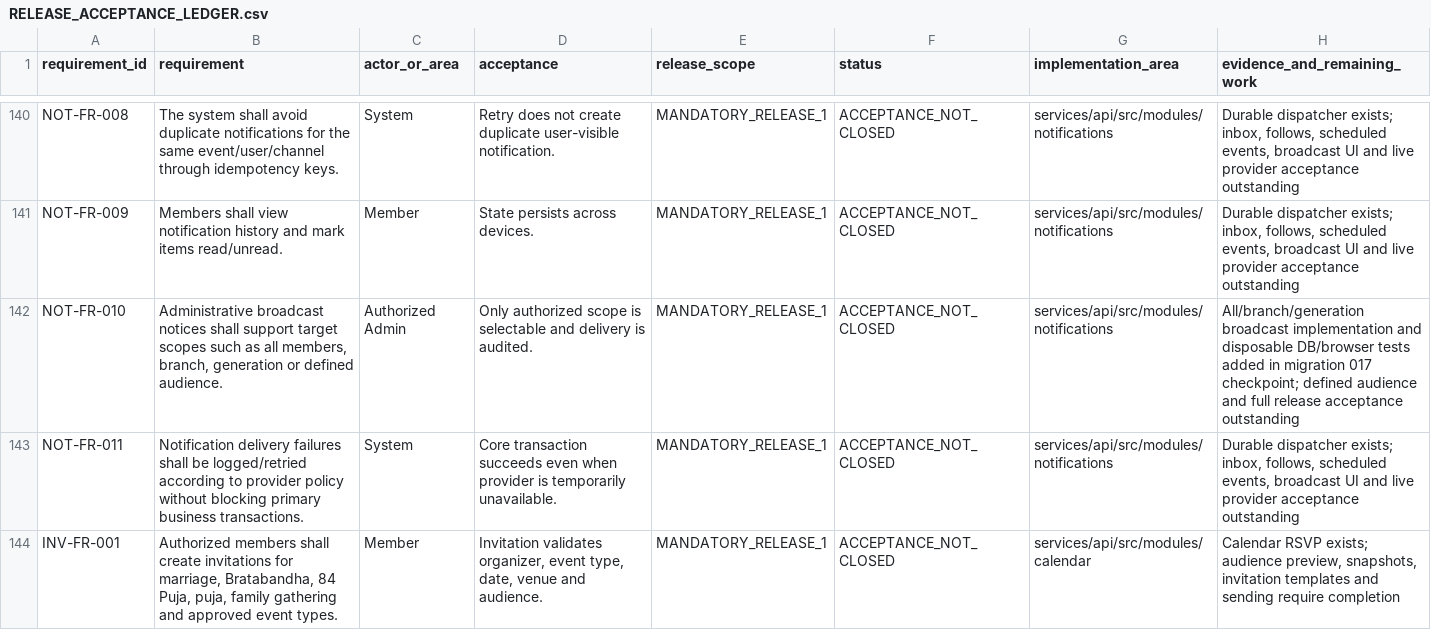
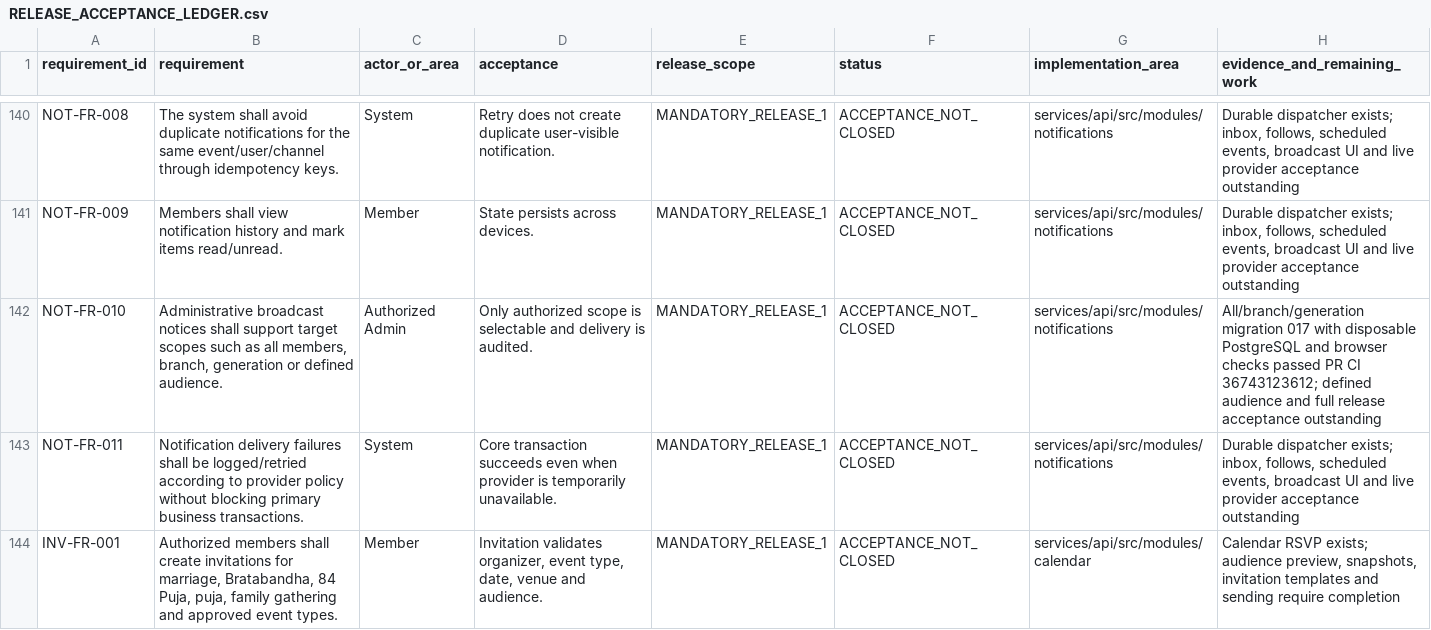
Before and after one commit to rahulgupta32/kashyap_family_tree, a CSV file: docs/execution/RELEASE_ACCEPTANCE_LEDGER.csv, drawn as a sheet; only a part is shown, gaps mark what is left out.

Commit message:
docs: record passing broadcast and Android acceptance checkpoint

```diff
--- a/docs/execution/RELEASE_ACCEPTANCE_LEDGER.csv
+++ b/docs/execution/RELEASE_ACCEPTANCE_LEDGER.csv
@@ -141,3 +141,3 @@ NOT-FR-008,The system shall avoid duplicate notifications for the same event/use
 NOT-FR-009,Members shall view notification history and mark items read/unread.,Member,State persists across devices.,MANDATORY_RELEASE_1,ACCEPTANCE_NOT_CLOSED,services/api/src/modules/notifications,"Durable dispatcher exists; inbox, follows, scheduled events, broadcast UI and live provider acceptance outstanding"
-NOT-FR-010,"Administrative broadcast notices shall support target scopes such as all members, branch, generation or defined audience.",Authorized Admin,Only authorized scope is selectable and delivery is audited.,MANDATORY_RELEASE_1,ACCEPTANCE_NOT_CLOSED,services/api/src/modules/notifications,"All/branch/generation broadcast implementation and disposable DB/browser tests added in migration 017 checkpoint; defined audience and full release acceptance outstanding"
+NOT-FR-010,"Administrative broadcast notices shall support target scopes such as all members, branch, generation or defined audience.",Authorized Admin,Only authorized scope is selectable and delivery is audited.,MANDATORY_RELEASE_1,ACCEPTANCE_NOT_CLOSED,services/api/src/modules/notifications,"All/branch/generation migration 017 with disposable PostgreSQL and browser checks passed PR CI 36743123612; defined audience and full release acceptance outstanding"
 NOT-FR-011,Notification delivery failures shall be logged/retried according to provider policy without blocking primary business transactions.,System,Core transaction succeeds even when provider is temporarily unavailable.,MANDATORY_RELEASE_1,ACCEPTANCE_NOT_CLOSED,services/api/src/modules/notifications,"Durable dispatcher exists; inbox, follows, scheduled events, broadcast UI and live provider acceptance outstanding"
```
Also changed, not shown: 2 other files.
